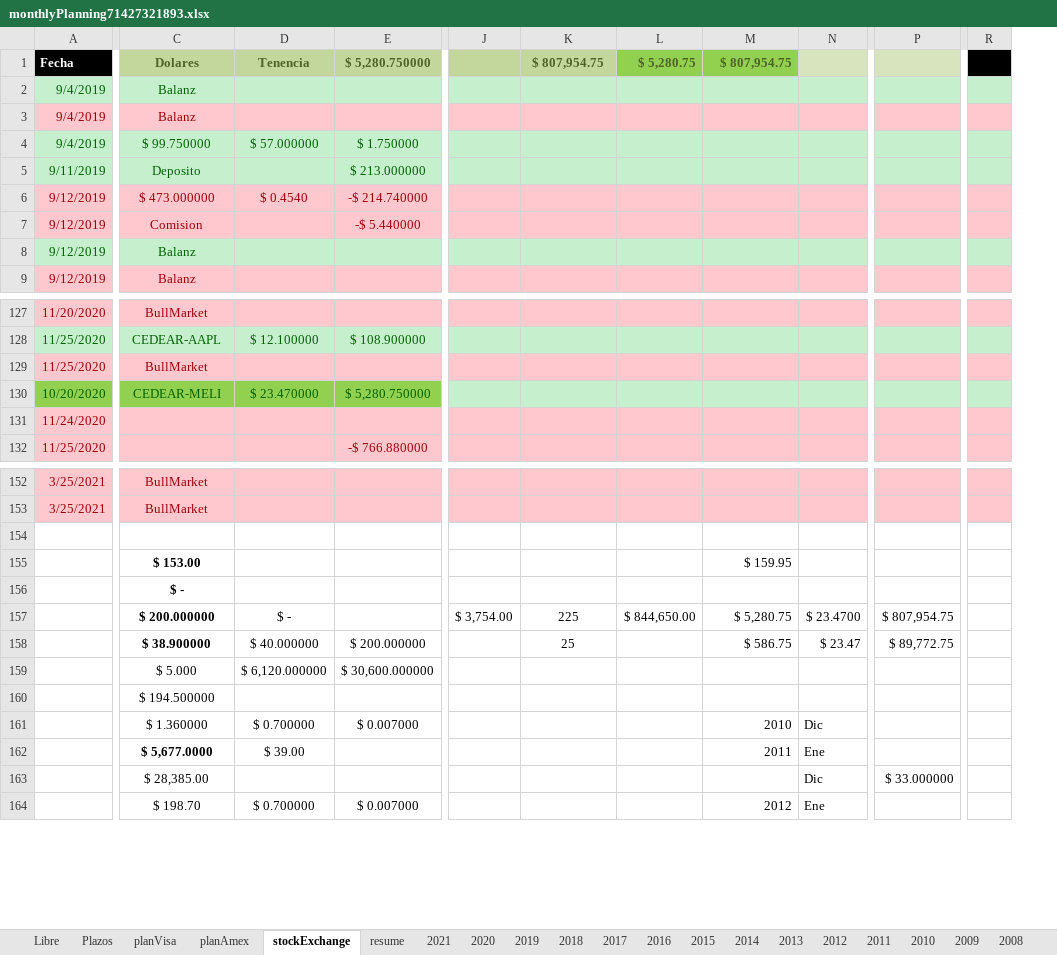
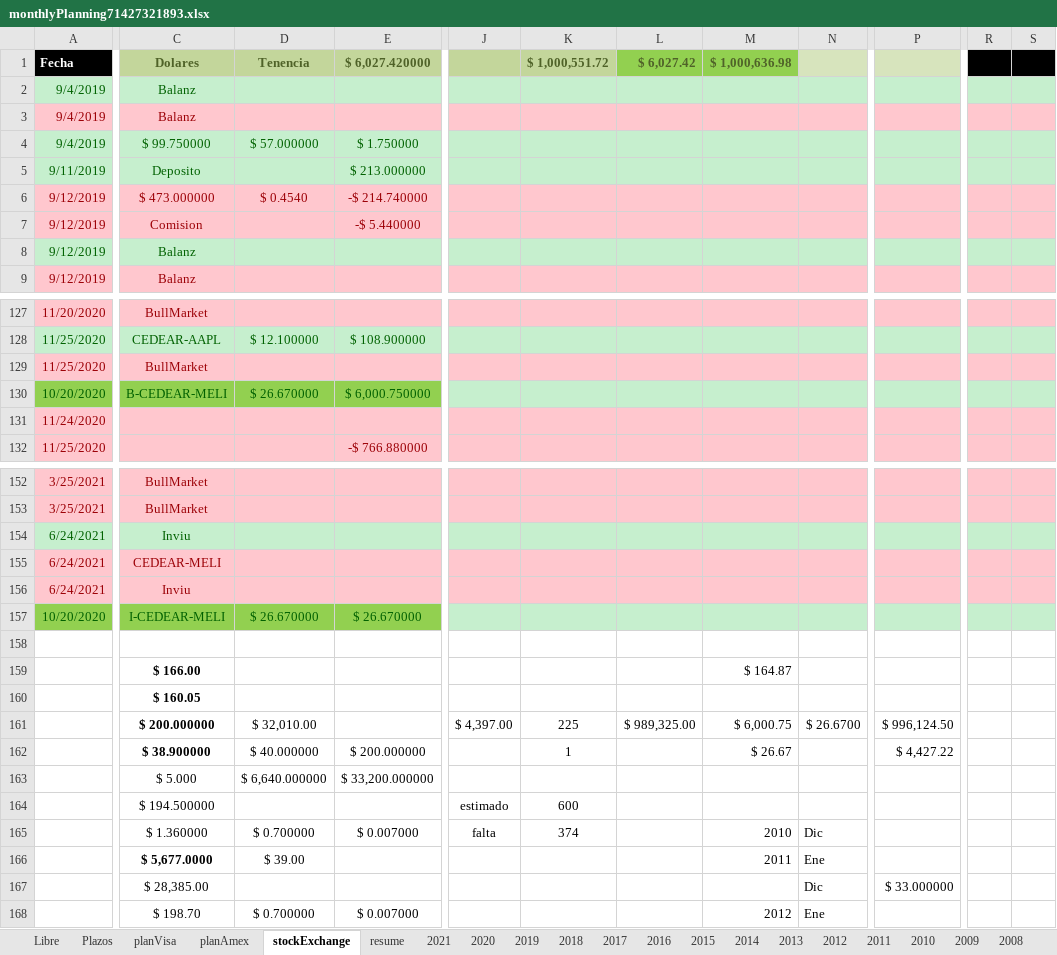
Before and after one commit to andresGitDev/private, an Excel workbook: personalAccounts/monthlyPlanning71427321893.xlsx, sheet stockExchange, drawn as a sheet; only a part is shown, gaps mark what is left out; values as stored, in another font and other column widths than the file's, no borders; removed rows and columns are numbered as before the commit, all else as after; rows hold the shown columns only; the diff covers the shown part only; the diff names each change by its address in the sheet, - before the commit and + after, or states it on an @@ line.

```diff
--- a/personalAccounts/monthlyPlanning71427321893.xlsx (sheet stockExchange)
+++ b/personalAccounts/monthlyPlanning71427321893.xlsx (sheet stockExchange)
-column J, row 157: $ 3,754.00
+column J, rows 161-165: $ 4,397.00 |  |  | estimado | falta
-column R, empty
+column R, empty
+column S, empty
-E1: $ 5,280.750000
+E1: $ 6,027.420000
-K1: $ 807,954.75
+K1: $ 1,000,551.72
-L1: $ 5,280.75
+L1: $ 6,027.42
-M1: $ 807,954.75
+M1: $ 1,000,636.98
-C130: CEDEAR-MELI
+C130: B-CEDEAR-MELI
-D130: $ 23.470000
+D130: $ 26.670000
-E130: $ 5,280.750000
+E130: $ 6,000.750000
+row 154: 6/24/2021 | Inviu
+row 155: 6/24/2021 | CEDEAR-MELI
+row 156: 6/24/2021 | Inviu
+row 157: 10/20/2020 | I-CEDEAR-MELI | $ 26.670000 | $ 26.670000
-row 155:  | $ 153.00 |  |  |  |  |  | $ 159.95
+row 159:  | $ 166.00 |  |  |  |  |  | $ 164.87
-C160: $ -
+C160: $ 160.05
-D161: $ -
+D161: $ 32,010.00
-L161: $ 844,650.00
+L161: $ 989,325.00
-M161: $ 5,280.75
+M161: $ 6,000.75
-N161: $ 23.4700
+N161: $ 26.6700
-P161: $ 807,954.75
+P161: $ 996,124.50
-K162: 25
+K162: 1
-M162: $ 586.75
+M162: $ 26.67
-N162: $ 23.47
+N162: (empty)
-P162: $ 89,772.75
+P162: $ 4,427.22
-D163: $ 6,120.000000
+D163: $ 6,640.000000
-E163: $ 30,600.000000
+E163: $ 33,200.000000
-K164: (empty)
+K164: 600
-K165: (empty)
+K165: 374
```
Also changed, not shown: 1 added row, 1 removed row and 22 edited cells elsewhere in this sheet, sheet resume, sheet planVisa, sheet Libre, sheet 2021, sheet Plazos, sheet planAmex, 14 more sheets, formulas that keep their value, charts or pictures.
